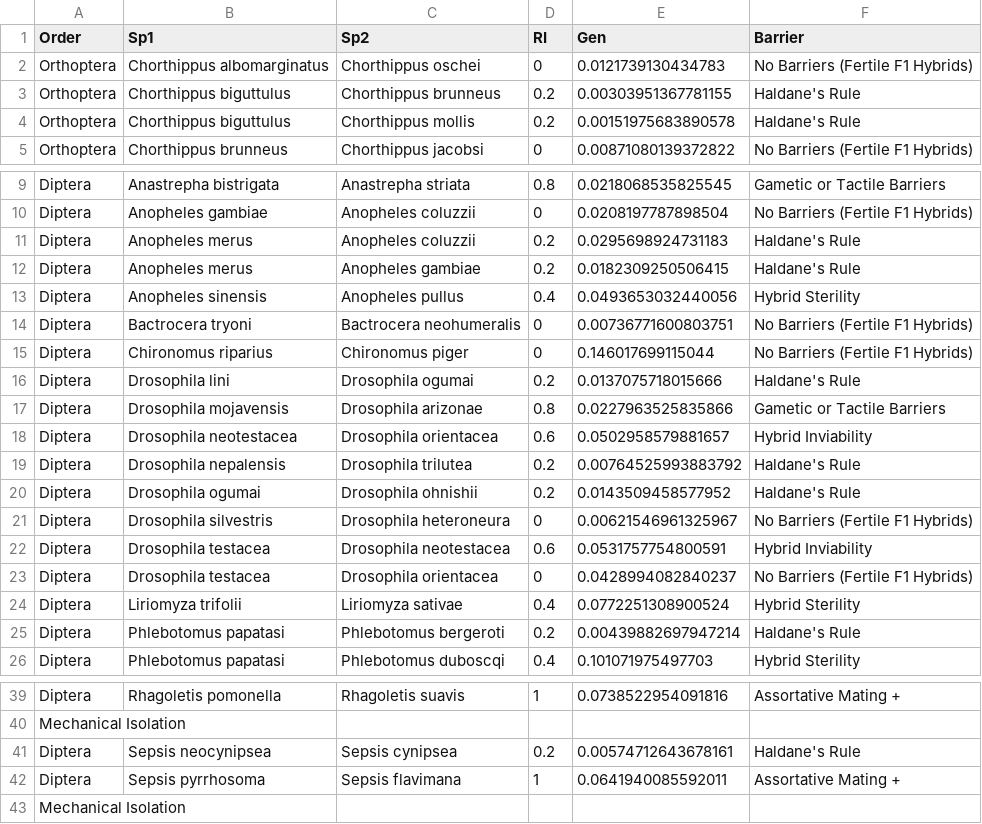
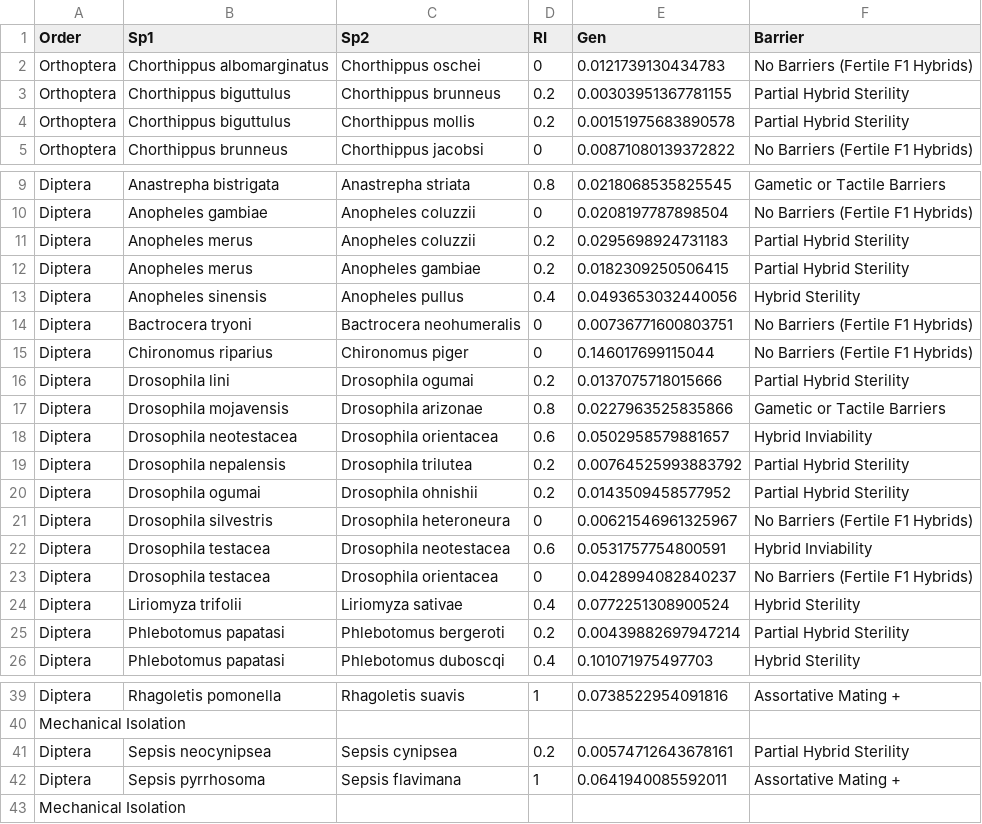
Before and after one commit to LuisRodrigoArce-Valdes/Insect_Hybridization_CC, a TSV file: Linux/05_Barriers_Calculation/figures/04_Iso_Gen.tsv, drawn as a sheet; only a part is shown, gaps mark what is left out; the diff covers the shown part only.

```diff
--- a/Linux/05_Barriers_Calculation/figures/04_Iso_Gen.tsv
+++ b/Linux/05_Barriers_Calculation/figures/04_Iso_Gen.tsv
@@ -2,4 +2,4 @@ Order	Sp1	Sp2	RI	Gen	Barrier
 Orthoptera	Chorthippus albomarginatus	Chorthippus oschei	0	0.0121739130434783	No Barriers (Fertile F1 Hybrids)
-Orthoptera	Chorthippus biguttulus	Chorthippus brunneus	0.2	0.00303951367781155	Haldane's Rule
-Orthoptera	Chorthippus biguttulus	Chorthippus mollis	0.2	0.00151975683890578	Haldane's Rule
+Orthoptera	Chorthippus biguttulus	Chorthippus brunneus	0.2	0.00303951367781155	Partial Hybrid Sterility
+Orthoptera	Chorthippus biguttulus	Chorthippus mollis	0.2	0.00151975683890578	Partial Hybrid Sterility
 Orthoptera	Chorthippus brunneus	Chorthippus jacobsi	0	0.00871080139372822	No Barriers (Fertile F1 Hybrids)
@@ -10,4 +10,4 @@ Diptera	Anastrepha bistrigata	Anastrepha striata	0.8	0.0218068535825545	Gametic
 Diptera	Anopheles gambiae	Anopheles coluzzii	0	0.0208197787898504	No Barriers (Fertile F1 Hybrids)
-Diptera	Anopheles merus	Anopheles coluzzii	0.2	0.0295698924731183	Haldane's Rule
-Diptera	Anopheles merus	Anopheles gambiae	0.2	0.0182309250506415	Haldane's Rule
+Diptera	Anopheles merus	Anopheles coluzzii	0.2	0.0295698924731183	Partial Hybrid Sterility
+Diptera	Anopheles merus	Anopheles gambiae	0.2	0.0182309250506415	Partial Hybrid Sterility
 Diptera	Anopheles sinensis	Anopheles pullus	0.4	0.0493653032440056	Hybrid Sterility
@@ -15,7 +15,7 @@ Diptera	Bactrocera tryoni	Bactrocera neohumeralis	0	0.00736771600803751	No Barri
 Diptera	Chironomus riparius	Chironomus piger	0	0.146017699115044	No Barriers (Fertile F1 Hybrids)
-Diptera	Drosophila lini	Drosophila ogumai	0.2	0.0137075718015666	Haldane's Rule
+Diptera	Drosophila lini	Drosophila ogumai	0.2	0.0137075718015666	Partial Hybrid Sterility
 Diptera	Drosophila mojavensis	Drosophila arizonae	0.8	0.0227963525835866	Gametic or Tactile Barriers
 Diptera	Drosophila neotestacea	Drosophila orientacea	0.6	0.0502958579881657	Hybrid Inviability
-Diptera	Drosophila nepalensis	Drosophila trilutea	0.2	0.00764525993883792	Haldane's Rule
-Diptera	Drosophila ogumai	Drosophila ohnishii	0.2	0.0143509458577952	Haldane's Rule
+Diptera	Drosophila nepalensis	Drosophila trilutea	0.2	0.00764525993883792	Partial Hybrid Sterility
+Diptera	Drosophila ogumai	Drosophila ohnishii	0.2	0.0143509458577952	Partial Hybrid Sterility
 Diptera	Drosophila silvestris	Drosophila heteroneura	0	0.00621546961325967	No Barriers (Fertile F1 Hybrids)
@@ -24,3 +24,3 @@ Diptera	Drosophila testacea	Drosophila orientacea	0	0.0428994082840237	No Barrie
 Diptera	Liriomyza trifolii	Liriomyza sativae	0.4	0.0772251308900524	Hybrid Sterility
-Diptera	Phlebotomus papatasi	Phlebotomus bergeroti	0.2	0.00439882697947214	Haldane's Rule
+Diptera	Phlebotomus papatasi	Phlebotomus bergeroti	0.2	0.00439882697947214	Partial Hybrid Sterility
 Diptera	Phlebotomus papatasi	Phlebotomus duboscqi	0.4	0.101071975497703	Hybrid Sterility
@@ -40,3 +40,3 @@ Diptera	Rhagoletis pomonella	Rhagoletis suavis	1	0.0738522954091816	Assortative
 Mechanical Isolation
-Diptera	Sepsis neocynipsea	Sepsis cynipsea	0.2	0.00574712643678161	Haldane's Rule
+Diptera	Sepsis neocynipsea	Sepsis cynipsea	0.2	0.00574712643678161	Partial Hybrid Sterility
 Diptera	Sepsis pyrrhosoma	Sepsis flavimana	1	0.0641940085592011	Assortative Mating +
```
Also changed, not shown: 3 edited cells elsewhere in this file, Linux/02_Genetic_Distances/figures/03_Corrected_Pairs_Distances.tsv, Linux/05_Barriers_Calculation/figures/01_Merged_Table.tsv, 14 other files.
